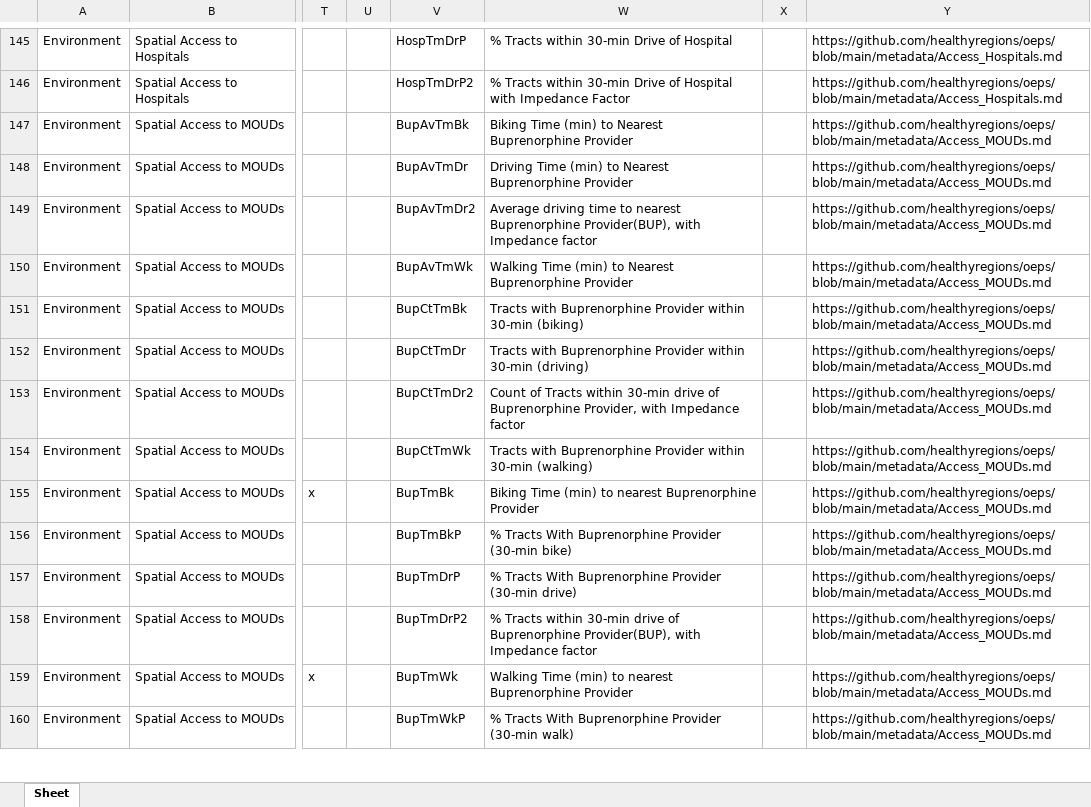
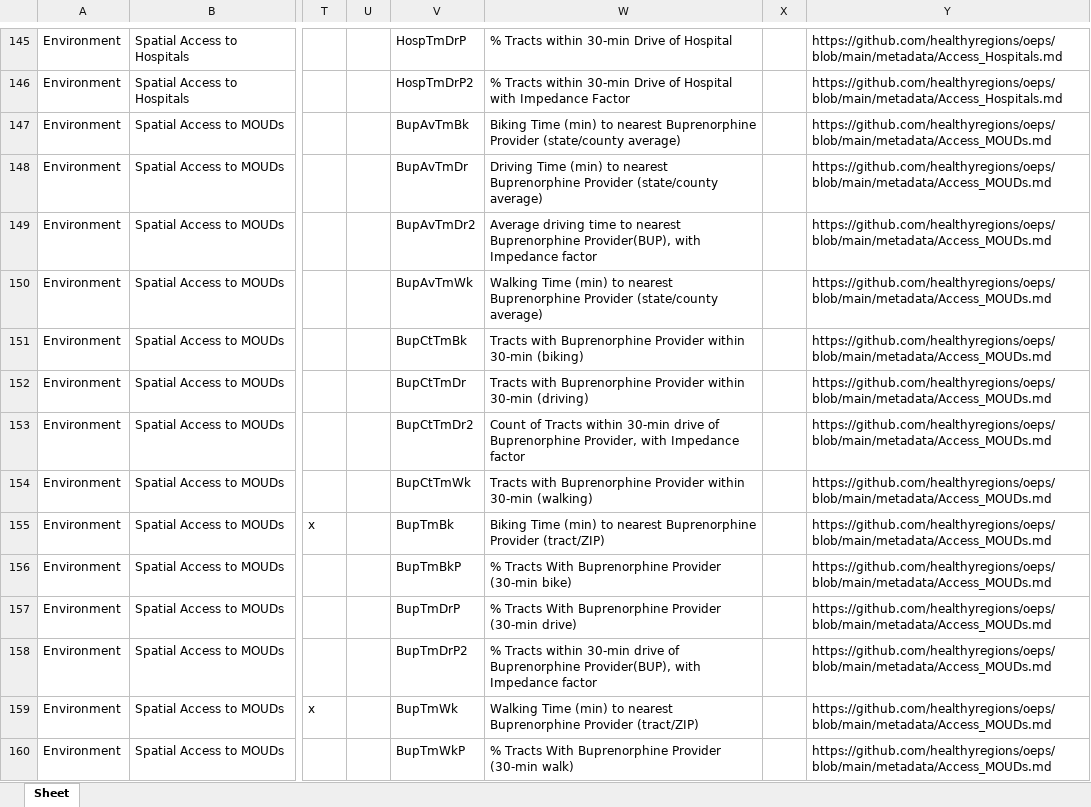
Before and after one commit to healthyregions/oeps, an Excel workbook: docs/src/reference/data-dictionaries/C_Dict.xlsx, sheet Sheet, drawn as a sheet; only a part is shown, gaps mark what is left out; values as stored, in another font and other column widths than the file's, no borders; the diff covers the shown part only; the diff names each change by its address in the sheet, - before the commit and + after, or states it on an @@ line.

```diff
--- a/docs/src/reference/data-dictionaries/C_Dict.xlsx (sheet Sheet)
+++ b/docs/src/reference/data-dictionaries/C_Dict.xlsx (sheet Sheet)
-W147: …(min) to Nearest Buprenorphine Provider
+W147: …(min) to nearest Buprenorphine Provider (state/county average)
-W148: …(min) to Nearest Buprenorphine Provider
+W148: …(min) to nearest Buprenorphine Provider (state/county average)
-W150: …(min) to Nearest Buprenorphine Provider
+W150: …(min) to nearest Buprenorphine Provider (state/county average)
-W155: …Buprenorphine Provider
+W155: …Buprenorphine Provider (tract/ZIP)
-W159: …Buprenorphine Provider
+W159: …Buprenorphine Provider (tract/ZIP)
```
Also changed, not shown: 22 edited cells elsewhere in this sheet, docs/src/reference/data-dictionaries/S_Dict.xlsx, docs/src/reference/data-dictionaries/T_Dict.xlsx, 6 other files.
